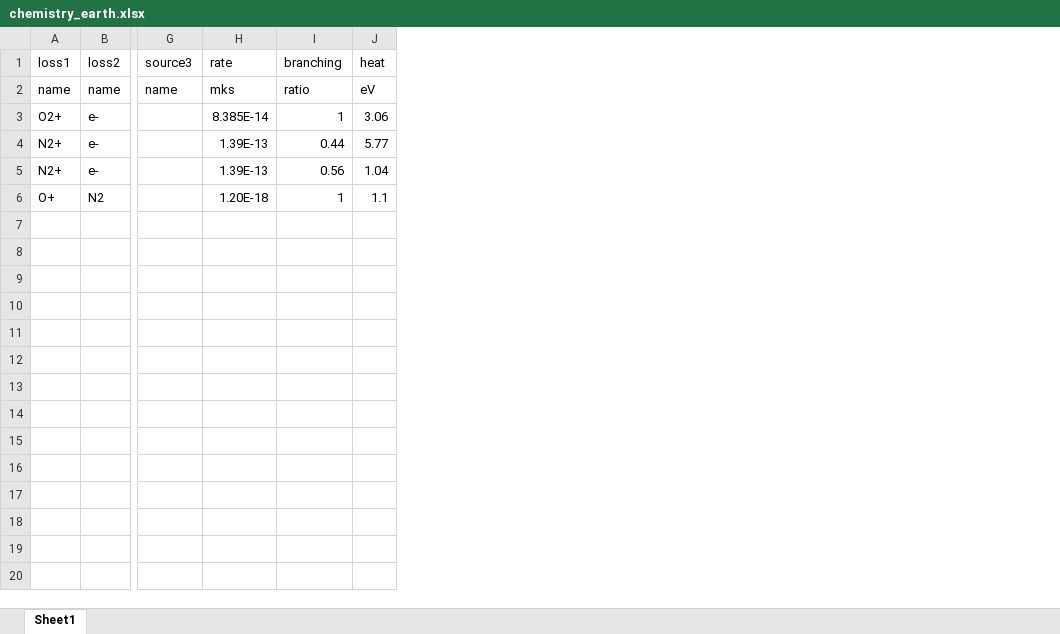
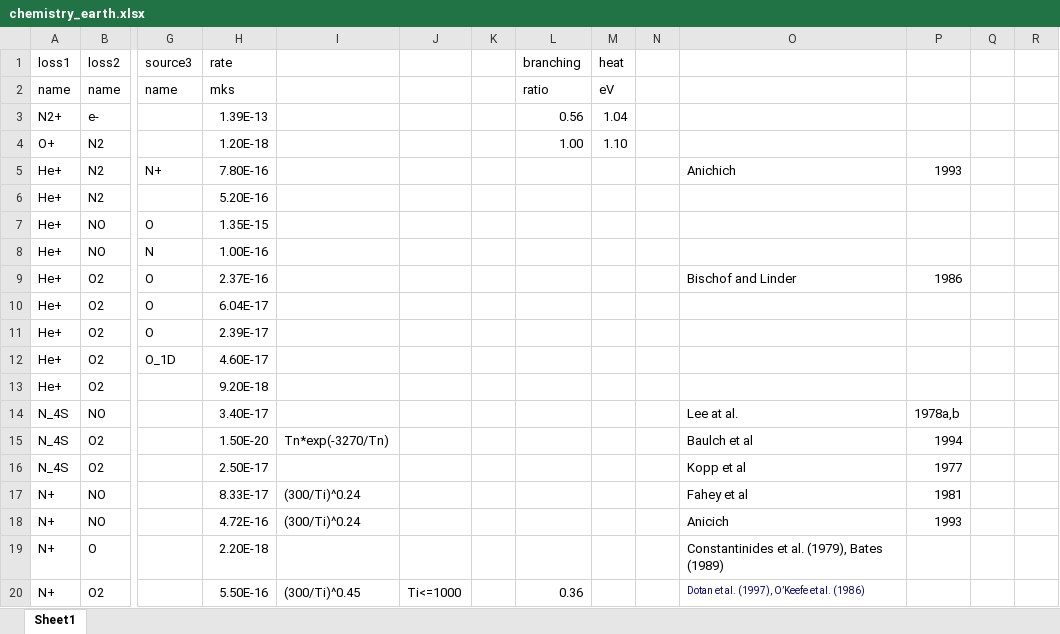
Before and after one commit to AetherModel/Aether, an Excel workbook: inputs/chemistry_earth.xlsx, sheet Sheet1, drawn as a sheet; only a part is shown, gaps mark what is left out; values as stored, in another font and other column widths than the file's, no borders; removed rows and columns are numbered as before the commit, all else as after; rows hold the shown columns only; the diff covers the shown part only; the diff names each change by its address in the sheet, - before the commit and + after, or states it on an @@ line.

Commit message:
FEAT: Chemisty from Richards [2011].

```diff
--- a/inputs/chemistry_earth.xlsx (sheet Sheet1)
+++ b/inputs/chemistry_earth.xlsx (sheet Sheet1)
+column I, empty
+column J, empty
+column K, empty
+column N, empty
+column O, empty
+column P, empty
+column Q, empty
+column R, empty
-row 3: O2+ | e- |  | 8.385E-14 | 1 | 3.06
-row 4: N2+ | e- |  | 1.39E-13 | 0.44 | 5.77
-L4 (branching): 1
+L4 (branching): 1.00
-M4 (heat): 1.1
+M4 (heat): 1.10
+row 5: He+ | N2 | N+ | 7.80E-16 |  |  |  |  |  |  | Anichich | 1993
+row 6: He+ | N2 |  | 5.20E-16
+row 7: He+ | NO | O | 1.35E-15
+row 8: He+ | NO | N | 1.00E-16
+row 9: He+ | O2 | O | 2.37E-16 |  |  |  |  |  |  | Bischof and Linder | 1986
+row 10: He+ | O2 | O | 6.04E-17
+row 11: He+ | O2 | O | 2.39E-17
+row 12: He+ | O2 | O_1D | 4.60E-17
+row 13: He+ | O2 |  | 9.20E-18
+row 14: N_4S | NO |  | 3.40E-17 |  |  |  |  |  |  | Lee at al. | 1978a,b
+row 15: N_4S | O2 |  | 1.50E-20 | Tn*exp(-3270/Tn) |  |  |  |  |  | Baulch et al | 1994
+row 16: N_4S | O2 |  | 2.50E-17 |  |  |  |  |  |  | Kopp et al | 1977
+row 17: N+ | NO |  | 8.33E-17 | (300/Ti)^0.24 |  |  |  |  |  | Fahey et al | 1981
+row 18: N+ | NO |  | 4.72E-16 | (300/Ti)^0.24 |  |  |  |  |  | Anicich | 1993
+row 19: N+ | O |  | 2.20E-18 |  |  |  |  |  |  | Constantinides et al. (1979), Bates (1989)
+row 20: N+ | O2 |  | 5.50E-16 | (300/Ti)^0.45 | Ti<=1000 |  | 0.36 |  |  | Dotan et al. (1997), O’Keefe et al. (1986)
```
Also changed, not shown: 32 added rows elsewhere in this sheet.
